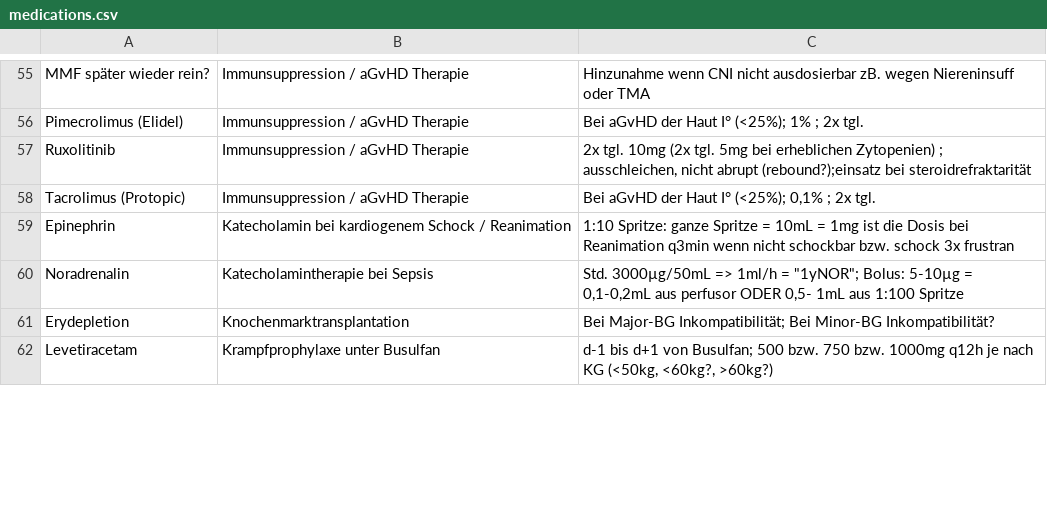
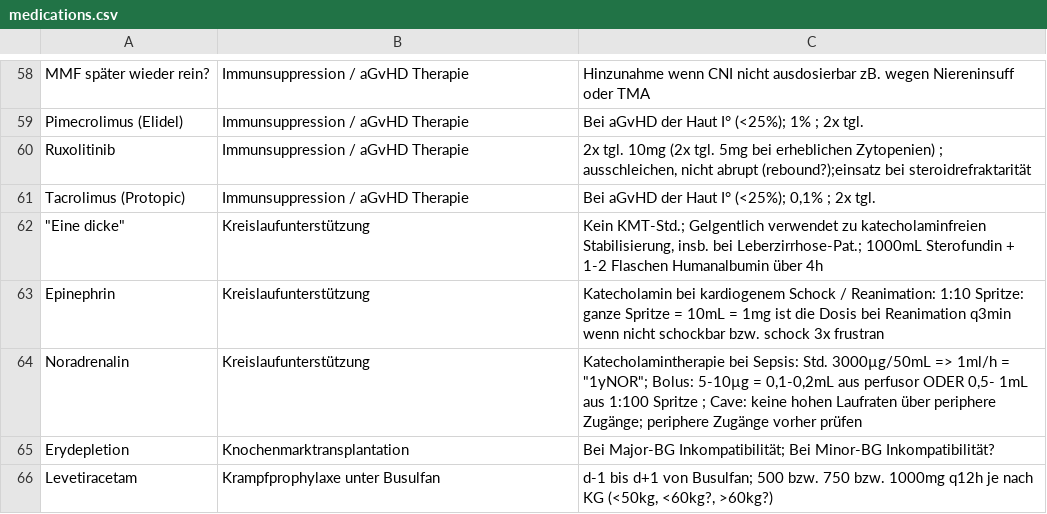
Before and after one commit to jochim-uke/uke, a CSV file: medications.csv, drawn as a sheet; only a part is shown, gaps mark what is left out; the diff covers the shown part only.

Commit message:
Add files via upload

```diff
--- a/medications.csv
+++ b/medications.csv
@@ -59,4 +62,5 @@ Ruxolitinib;Immunsuppression / aGvHD Therapie;"2x tgl. 10mg (2x tgl. 5mg bei erh
 Tacrolimus (Protopic);Immunsuppression / aGvHD Therapie;"Bei aGvHD der Haut I° (<25%);  0,1% ; 2x tgl. "
-Epinephrin;Katecholamin bei kardiogenem Schock / Reanimation;1:10 Spritze:  ganze Spritze = 10mL = 1mg ist die Dosis bei Reanimation q3min wenn nicht schockbar bzw. schock 3x frustran
-Noradrenalin ;Katecholamintherapie bei Sepsis;"Std. 3000µg/50mL => 1ml/h = ""1yNOR""; Bolus: 5-10µg = 0,1-0,2mL aus perfusor ODER 0,5- 1mL aus 1:100 Spritze"
+"""Eine dicke""";Kreislaufunterstützung;"Kein KMT-Std.; Gelgentlich verwendet zu katecholaminfreien Stabilisierung, insb. bei Leberzirrhose-Pat.; 1000mL Sterofundin + 1-2 Flaschen Humanalbumin über 4h "
+Epinephrin;Kreislaufunterstützung;Katecholamin bei kardiogenem Schock / Reanimation: 1:10 Spritze:  ganze Spritze = 10mL = 1mg ist die Dosis bei Reanimation q3min wenn nicht schockbar bzw. schock 3x frustran
+Noradrenalin ;Kreislaufunterstützung;"Katecholamintherapie bei Sepsis: Std. 3000µg/50mL => 1ml/h = ""1yNOR""; Bolus: 5-10µg = 0,1-0,2mL aus perfusor ODER 0,5- 1mL aus 1:100 Spritze ; Cave: keine hohen Laufraten über periphere Zugänge; periphere Zugänge vorher prüfen"
 Erydepletion;Knochenmarktransplantation;"Bei Major-BG Inkompatibilität; Bei Minor-BG Inkompatibilität? "
```
Also changed, not shown: 8 added rows and 10 edited cells elsewhere in this file.
